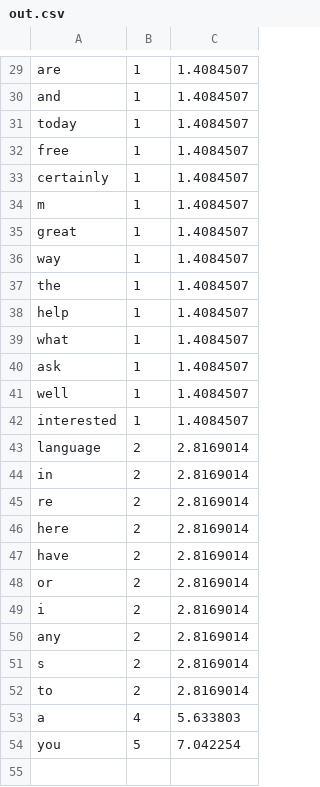
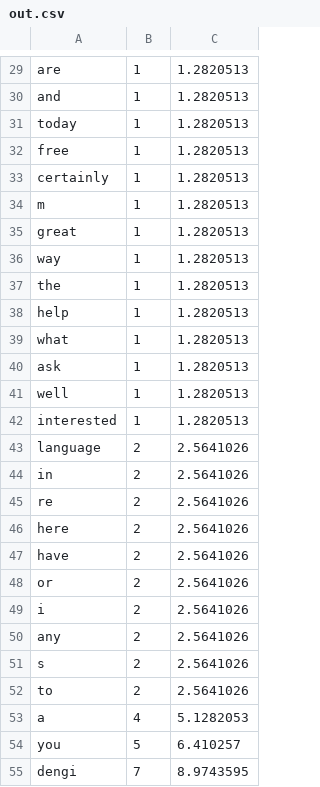
Before and after one commit to Denisoshka/JAVA_labs, a CSV file: first_task/out.csv, drawn as a sheet; only a part is shown, gaps mark what is left out; the diff covers the shown part only; the diff names each change by its address in the sheet, - before the commit and + after, or states it on an @@ line.

```diff
--- a/first_task/out.csv
+++ b/first_task/out.csv
-C29:C42: 1.4084507
+C29:C42: 1.2820513
-C43:C52: 2.8169014
+C43:C52: 2.5641026
-C53: 5.633803
+C53: 5.1282053
-C54: 7.042254
+C54: 6.410257
+row 55: dengi | 7 | 8.9743595
```
Also changed, not shown: 28 edited cells elsewhere in this file, 2 other files.
